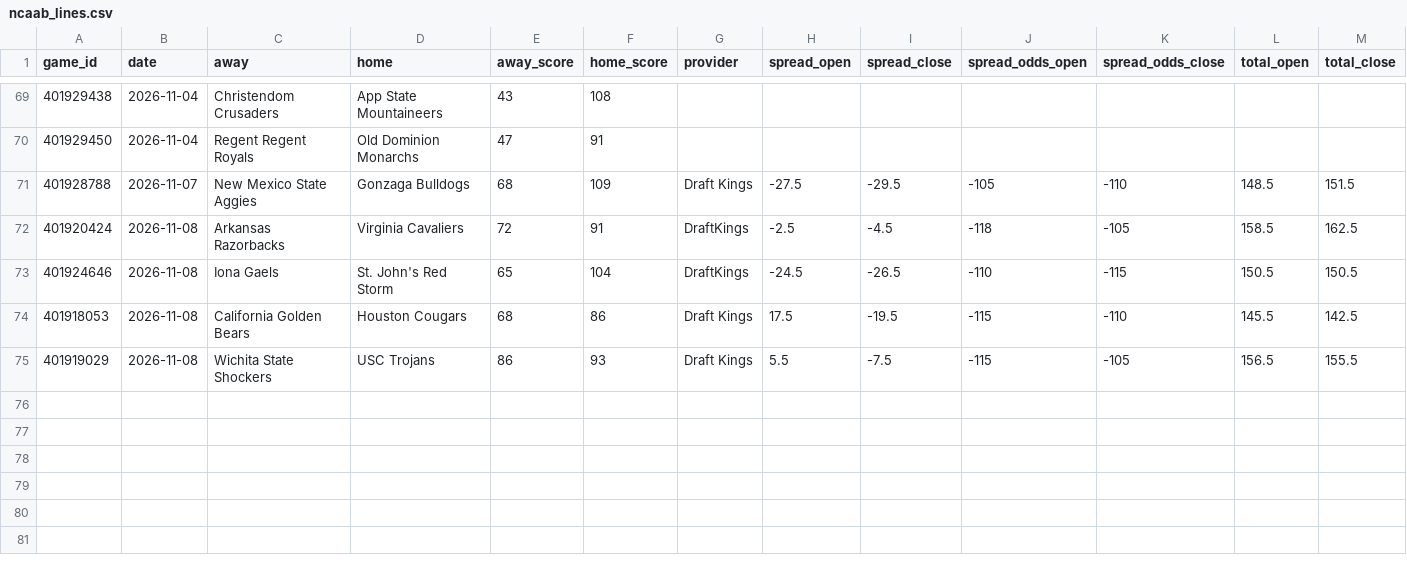
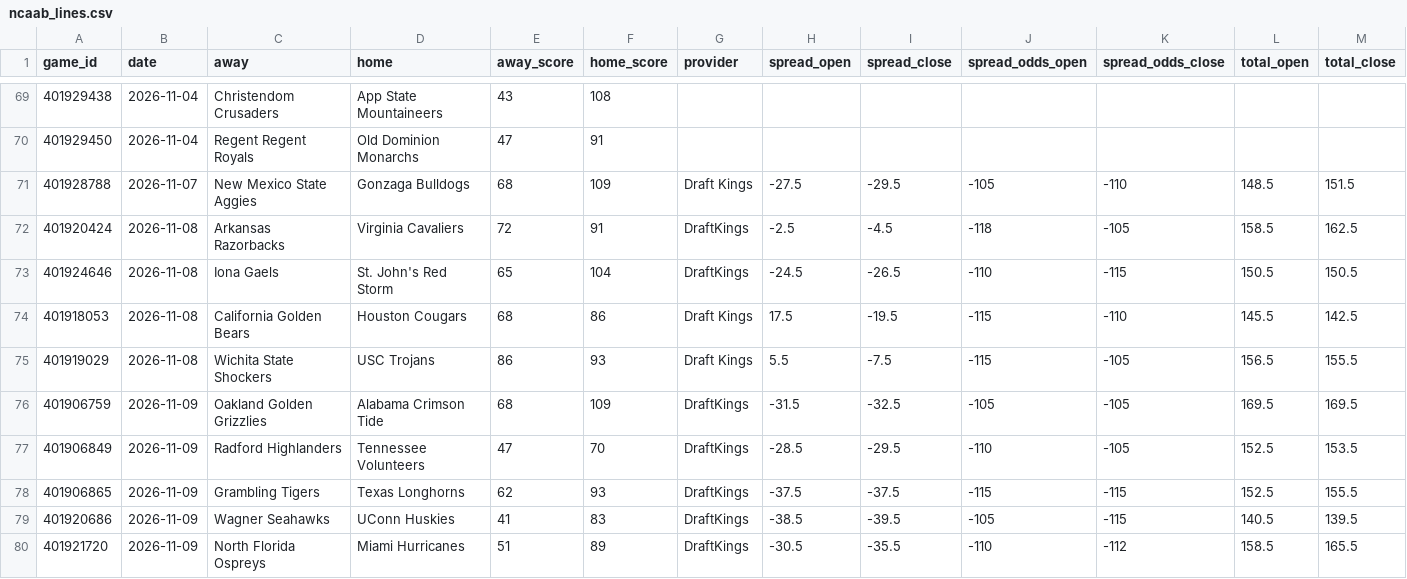
Before and after one commit to danreed001-droid/sport, a CSV file: data/raw/ncaab_lines.csv, drawn as a sheet; only a part is shown, gaps mark what is left out; rows hold the shown columns only; the diff names each change by its address in the sheet, - before the commit and + after, or states it on an @@ line.

```diff
--- a/data/raw/ncaab_lines.csv
+++ b/data/raw/ncaab_lines.csv
+row 76: 401906759 | 2026-11-09 | Oakland Golden Grizzlies | Alabama Crimson Tide | 68 | 109 | DraftKings | -31.5 | -32.5 | -105 | -105 | 169.5 | 169.5
+row 77: 401906849 | 2026-11-09 | Radford Highlanders | Tennessee Volunteers | 47 | 70 | DraftKings | -28.5 | -29.5 | -110 | -105 | 152.5 | 153.5
+row 78: 401906865 | 2026-11-09 | Grambling Tigers | Texas Longhorns | 62 | 93 | DraftKings | -37.5 | -37.5 | -115 | -115 | 152.5 | 155.5
+row 79: 401920686 | 2026-11-09 | Wagner Seahawks | UConn Huskies | 41 | 83 | DraftKings | -38.5 | -39.5 | -105 | -115 | 140.5 | 139.5
+row 80: 401921720 | 2026-11-09 | North Florida Ospreys | Miami Hurricanes | 51 | 89 | DraftKings | -30.5 | -35.5 | -110 | -112 | 158.5 | 165.5
```
Also changed, not shown: data/raw/master_nba_scores.csv, data/raw/master_ncaab_scores.csv, 13 other files.
